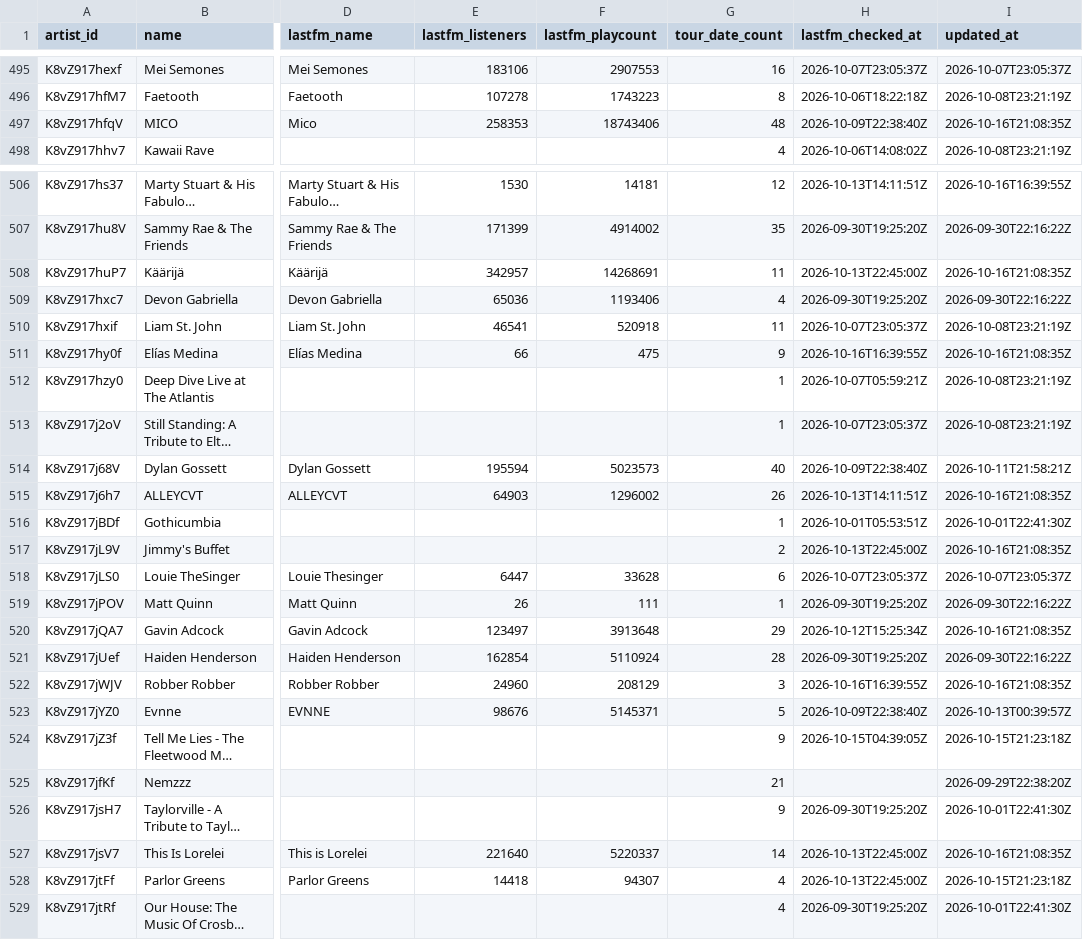
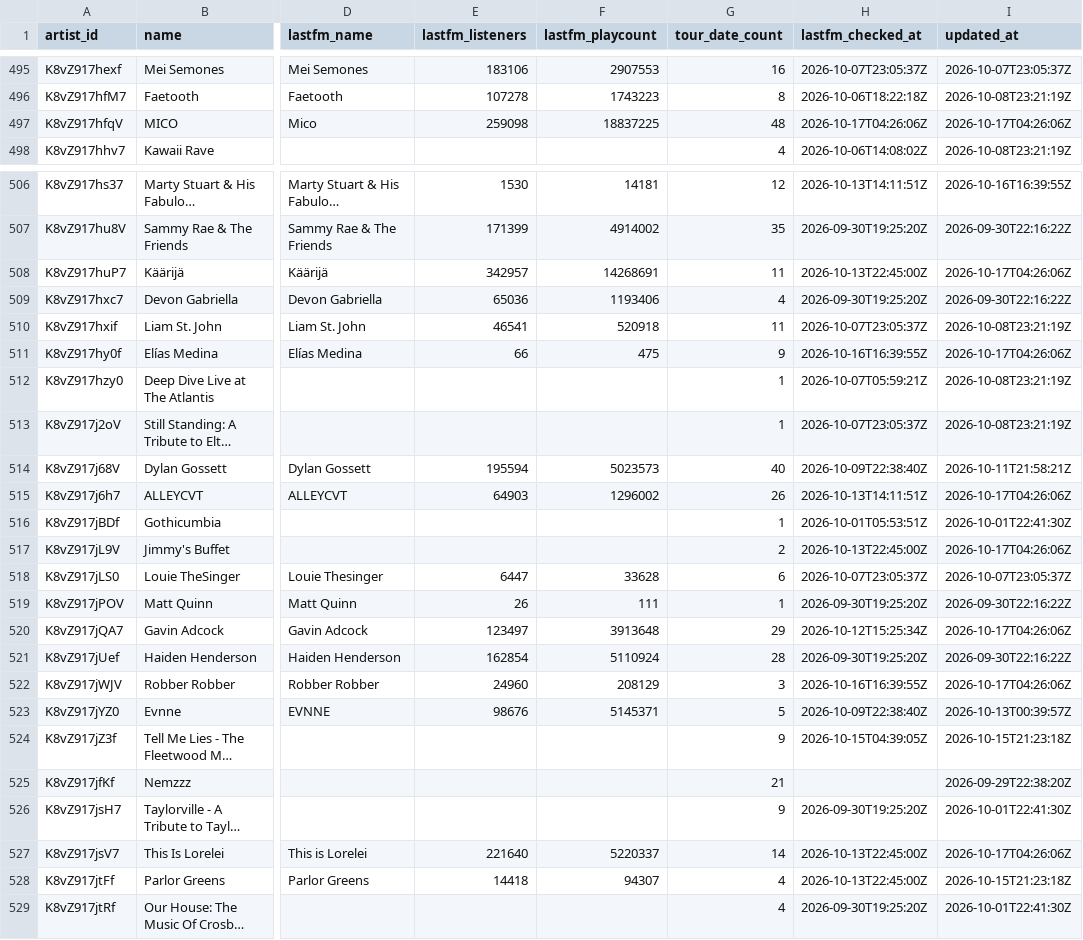
Before and after one commit to TylerWichman/presalewatch, a CSV file: db/artists.csv, drawn as a sheet; only a part is shown, gaps mark what is left out; long unchanged cells end in …; the diff covers the shown part only; the diff names each change by its address in the sheet, - before the commit and + after, or states it on an @@ line.

```diff
--- a/db/artists.csv
+++ b/db/artists.csv
-E497 (lastfm_listeners): 258353
+E497 (lastfm_listeners): 259098
-F497 (lastfm_playcount): 18743406
+F497 (lastfm_playcount): 18837225
-H497 (lastfm_checked_at): 2026-10-09T22:38:40Z
+H497 (lastfm_checked_at): 2026-10-17T04:26:06Z
-I497 (updated_at): 2026-10-16T21:08:35Z
+I497 (updated_at): 2026-10-17T04:26:06Z
-I508 (updated_at): 2026-10-16T21:08:35Z
+I508 (updated_at): 2026-10-17T04:26:06Z
-I511 (updated_at): 2026-10-16T21:08:35Z
+I511 (updated_at): 2026-10-17T04:26:06Z
-I515 (updated_at): 2026-10-16T21:08:35Z
+I515 (updated_at): 2026-10-17T04:26:06Z
-I517 (updated_at): 2026-10-16T21:08:35Z
+I517 (updated_at): 2026-10-17T04:26:06Z
-I520 (updated_at): 2026-10-16T21:08:35Z
+I520 (updated_at): 2026-10-17T04:26:06Z
-I522 (updated_at): 2026-10-16T21:08:35Z
+I522 (updated_at): 2026-10-17T04:26:06Z
-I527 (updated_at): 2026-10-16T21:08:35Z
+I527 (updated_at): 2026-10-17T04:26:06Z
```
Also changed, not shown: 103 edited cells elsewhere in this file, db/events.csv, db/predictions.csv, 2 other files.
